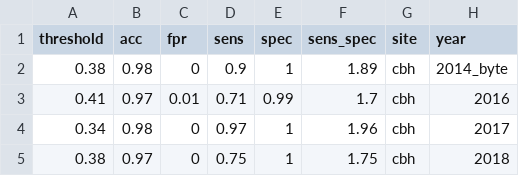
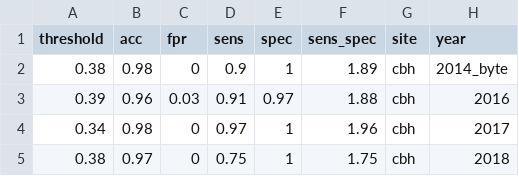
Before and after one commit to jakobjassmann/pond_project, a CSV file: tables/bcc_thersholds_site.csv, drawn as a sheet; only a part is shown.

```diff
--- a/tables/bcc_thersholds_site.csv
+++ b/tables/bcc_thersholds_site.csv
@@ -2,3 +2,3 @@ threshold,acc,fpr,sens,spec,sens_spec,site,year
 0.38,0.98,0,0.9,1,1.89,cbh,2014_byte
-0.41,0.97,0.01,0.71,0.99,1.7,cbh,2016
+0.39,0.96,0.03,0.91,0.97,1.88,cbh,2016
 0.34,0.98,0,0.97,1,1.96,cbh,2017
```
Also changed, not shown: tables/pond_polys_n_by_size.csv, 40 other files.
